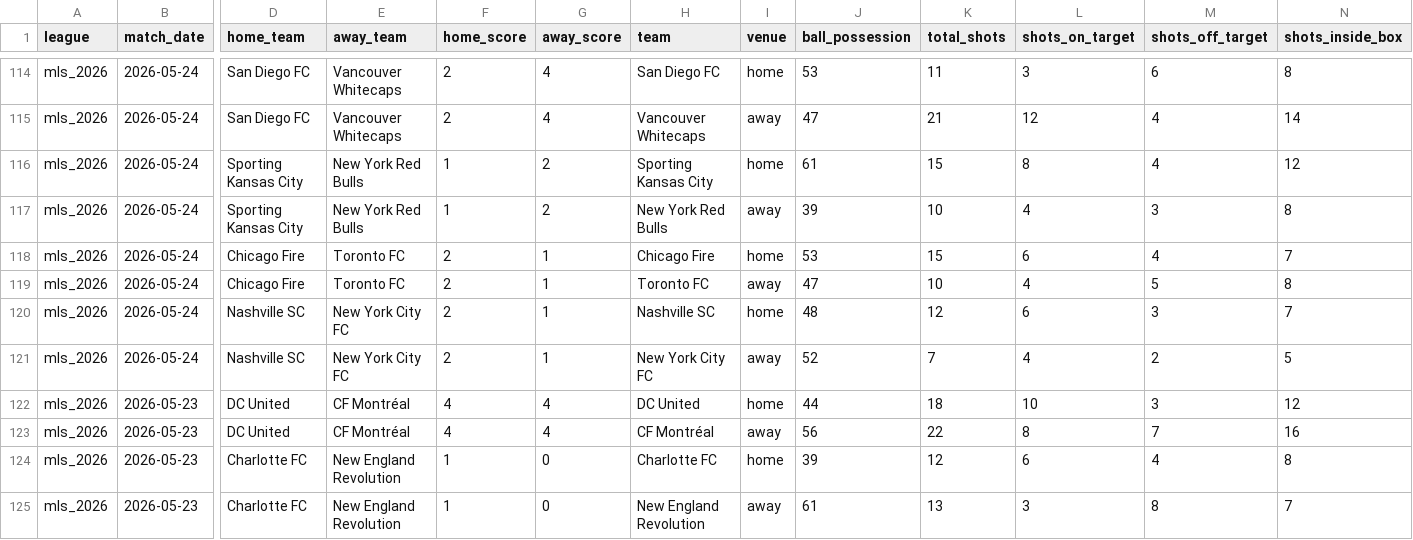
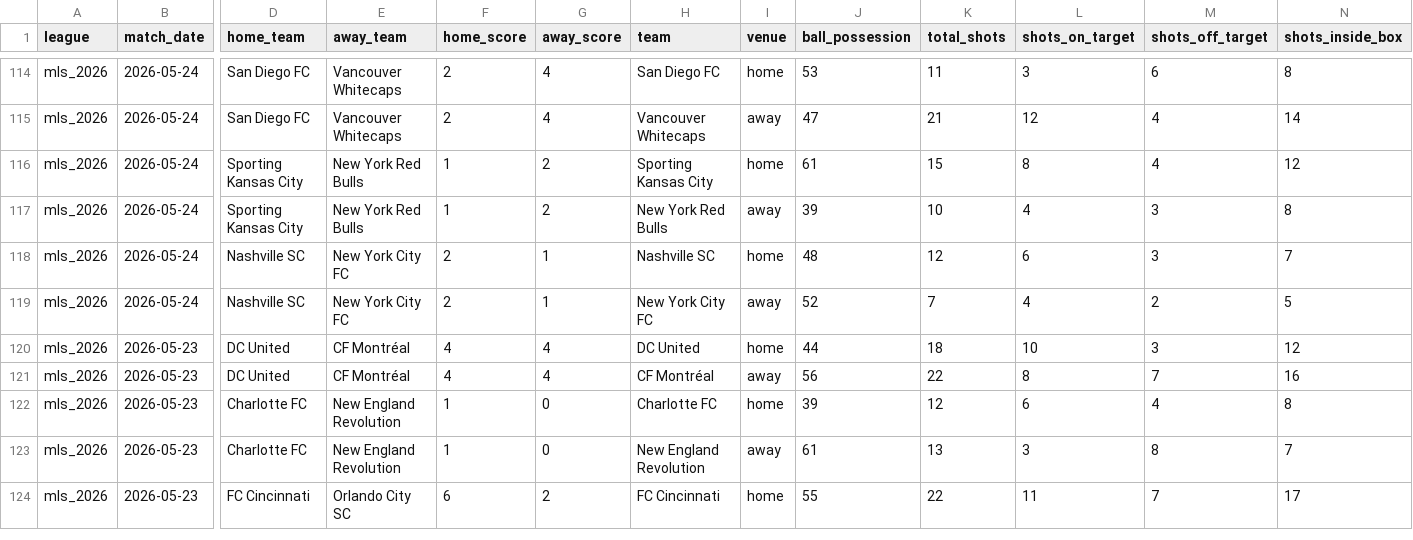
Before and after one commit to aimidas1/-Estatisticas_Equipas-, a CSV file: mls_2026.csv, drawn as a sheet; only a part is shown, gaps mark what is left out; the shorter side is filled out with more unchanged rows; rows hold the shown columns only; the diff names each change by its address in the sheet, - before the commit and + after, or states it on an @@ line.

Commit message:
auto: update data 2026-08-07

```diff
--- a/mls_2026.csv
+++ b/mls_2026.csv
-row 118: mls_2026 | 2026-05-24 | Chicago Fire | Toronto FC | 2 | 1 | Chicago Fire | home | 53 | 15 | 6 | 4 | 7
-row 119: mls_2026 | 2026-05-24 | Chicago Fire | Toronto FC | 2 | 1 | Toronto FC | away | 47 | 10 | 4 | 5 | 8
```
Also changed, not shown: k_league_1_2026.csv, 1 other file.
